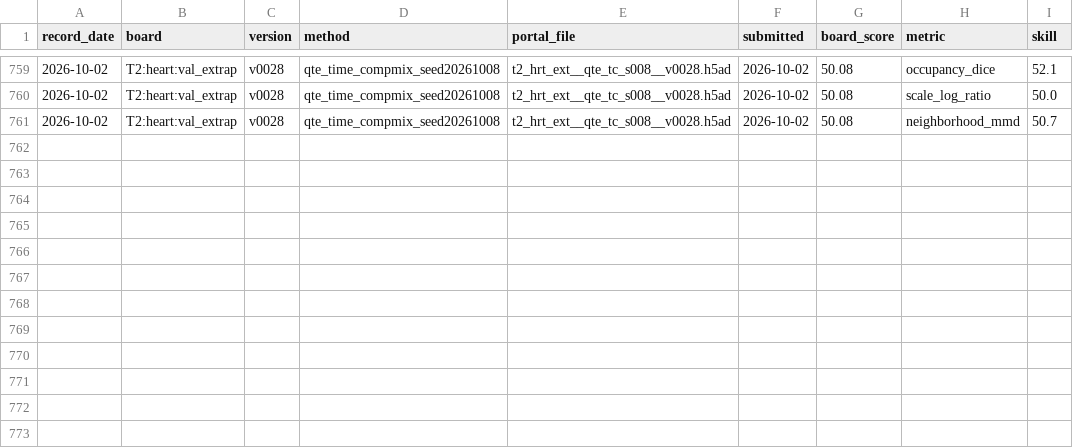
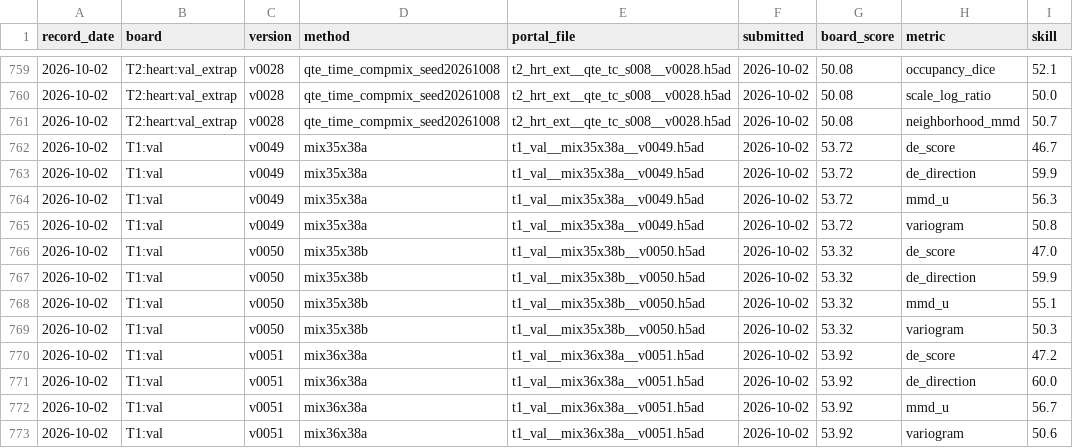
Before and after one commit to FreddieWho/014_virtualEmbryo, a TSV file: reports/SERVER_SUBMETRIC_REGISTRY.tsv, drawn as a sheet; only a part is shown, gaps mark what is left out; the diff names each change by its address in the sheet, - before the commit and + after, or states it on an @@ line.

Commit message:
register T1 AR-MIX server scores (v0051 53.92 new best; +12 submetrics; D-20261002-T1MIXSCORE-001)

```diff
--- a/reports/SERVER_SUBMETRIC_REGISTRY.tsv
+++ b/reports/SERVER_SUBMETRIC_REGISTRY.tsv
+row 762: 2026-10-02 | T1:val | v0049 | mix35x38a | t1_val__mix35x38a__v0049.h5ad | 2026-10-02 | 53.72 | de_score | 46.7
+row 763: 2026-10-02 | T1:val | v0049 | mix35x38a | t1_val__mix35x38a__v0049.h5ad | 2026-10-02 | 53.72 | de_direction | 59.9
+row 764: 2026-10-02 | T1:val | v0049 | mix35x38a | t1_val__mix35x38a__v0049.h5ad | 2026-10-02 | 53.72 | mmd_u | 56.3
+row 765: 2026-10-02 | T1:val | v0049 | mix35x38a | t1_val__mix35x38a__v0049.h5ad | 2026-10-02 | 53.72 | variogram | 50.8
+row 766: 2026-10-02 | T1:val | v0050 | mix35x38b | t1_val__mix35x38b__v0050.h5ad | 2026-10-02 | 53.32 | de_score | 47.0
+row 767: 2026-10-02 | T1:val | v0050 | mix35x38b | t1_val__mix35x38b__v0050.h5ad | 2026-10-02 | 53.32 | de_direction | 59.9
+row 768: 2026-10-02 | T1:val | v0050 | mix35x38b | t1_val__mix35x38b__v0050.h5ad | 2026-10-02 | 53.32 | mmd_u | 55.1
+row 769: 2026-10-02 | T1:val | v0050 | mix35x38b | t1_val__mix35x38b__v0050.h5ad | 2026-10-02 | 53.32 | variogram | 50.3
+row 770: 2026-10-02 | T1:val | v0051 | mix36x38a | t1_val__mix36x38a__v0051.h5ad | 2026-10-02 | 53.92 | de_score | 47.2
+row 771: 2026-10-02 | T1:val | v0051 | mix36x38a | t1_val__mix36x38a__v0051.h5ad | 2026-10-02 | 53.92 | de_direction | 60.0
+row 772: 2026-10-02 | T1:val | v0051 | mix36x38a | t1_val__mix36x38a__v0051.h5ad | 2026-10-02 | 53.92 | mmd_u | 56.7
+row 773: 2026-10-02 | T1:val | v0051 | mix36x38a | t1_val__mix36x38a__v0051.h5ad | 2026-10-02 | 53.92 | variogram | 50.6
```
Also changed, not shown: 2 other files.
